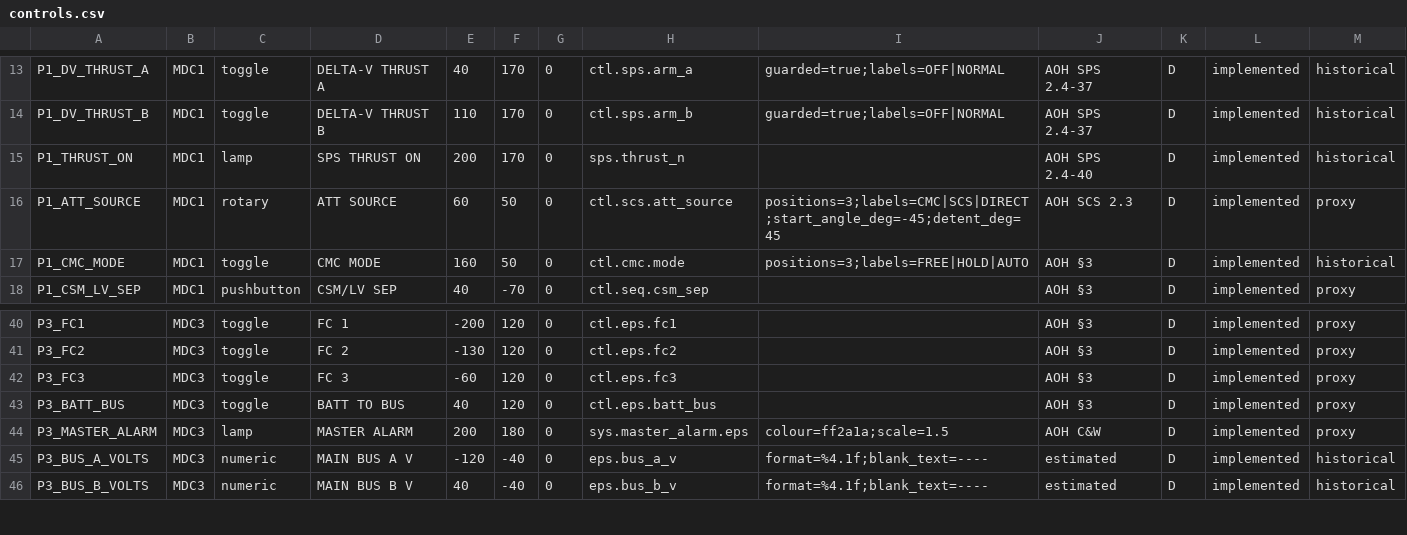
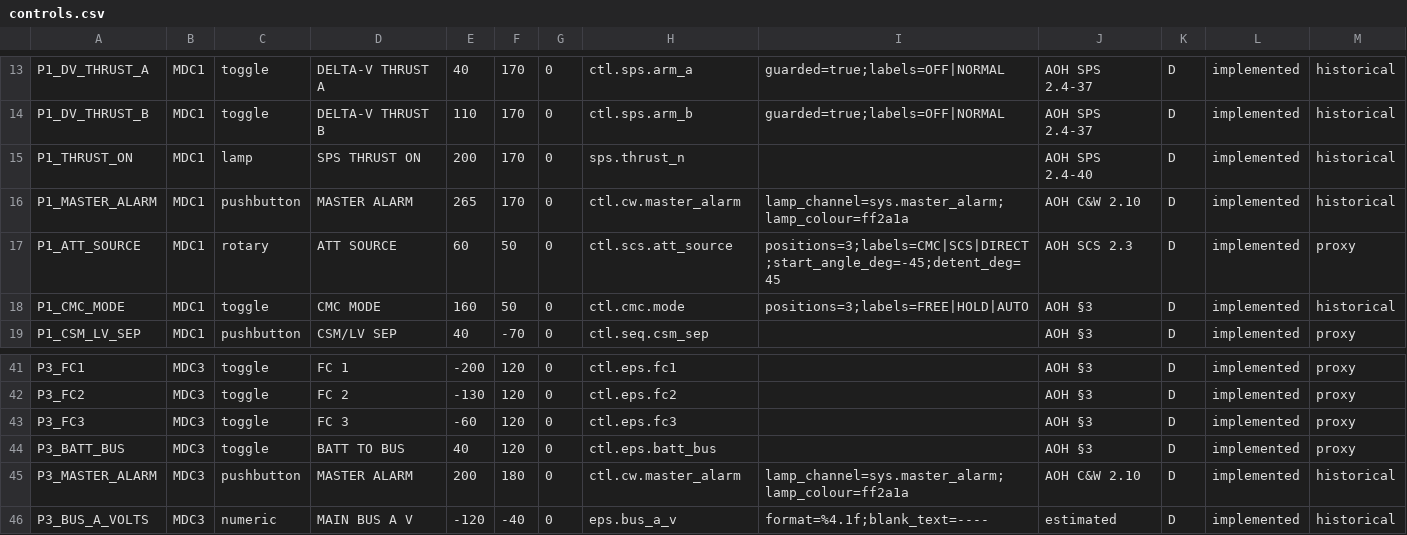
Before and after one commit to scomofo/apollo-csm-sim, a CSV file: data/cockpit/controls.csv, drawn as a sheet; only a part is shown, gaps mark what is left out; the shorter side is filled out with more unchanged rows.

```diff
--- a/data/cockpit/controls.csv
+++ b/data/cockpit/controls.csv
@@ -15,2 +15,3 @@ P1_DV_THRUST_B,MDC1,toggle,DELTA-V THRUST B,110,170,0,ctl.sps.arm_b,guarded=true
 P1_THRUST_ON,MDC1,lamp,SPS THRUST ON,200,170,0,sps.thrust_n,,AOH SPS 2.4-40,D,implemented,historical
+P1_MASTER_ALARM,MDC1,pushbutton,MASTER ALARM,265,170,0,ctl.cw.master_alarm,lamp_channel=sys.master_alarm;lamp_colour=ff2a1a,AOH C&W 2.10,D,implemented,historical
 P1_ATT_SOURCE,MDC1,rotary,ATT SOURCE,60,50,0,ctl.scs.att_source,positions=3;labels=CMC|SCS|DIRECT;start_angle_deg=-45;detent_deg=45,AOH SCS 2.3,D,implemented,proxy
@@ -43,3 +44,3 @@ P3_FC3,MDC3,toggle,FC 3,-60,120,0,ctl.eps.fc3,,AOH §3,D,implemented,proxy
 P3_BATT_BUS,MDC3,toggle,BATT TO BUS,40,120,0,ctl.eps.batt_bus,,AOH §3,D,implemented,proxy
-P3_MASTER_ALARM,MDC3,lamp,MASTER ALARM,200,180,0,sys.master_alarm.eps,colour=ff2a1a;scale=1.5,AOH C&W,D,implemented,proxy
+P3_MASTER_ALARM,MDC3,pushbutton,MASTER ALARM,200,180,0,ctl.cw.master_alarm,lamp_channel=sys.master_alarm;lamp_colour=ff2a1a,AOH C&W 2.10,D,implemented,historical
 P3_BUS_A_VOLTS,MDC3,numeric,MAIN BUS A V,-120,-40,0,eps.bus_a_v,format=%4.1f;blank_text=----,estimated,D,implemented,historical
```
Also changed, not shown: data/cockpit/channels.csv, 22 other files.
